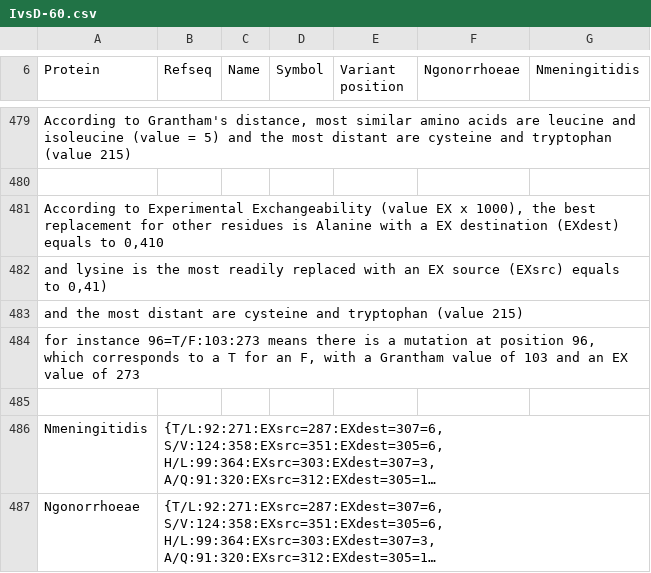
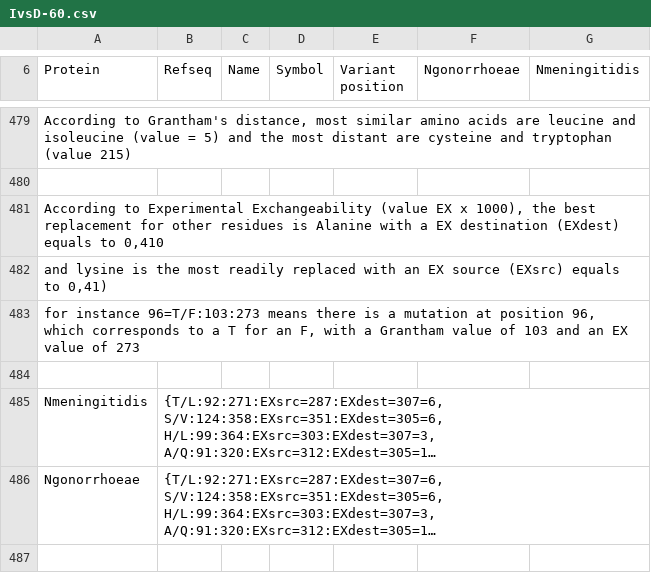
Before and after one commit to BactSymEvol/Caprib, a CSV file: project/NelongataTutorial/Results/IvsD-60.csv, drawn as a sheet; only a part is shown, gaps mark what is left out; long unchanged cells end in …; the diff names each change by its address in the sheet, - before the commit and + after, or states it on an @@ line.

Commit message:
csv

```diff
--- a/project/NelongataTutorial/Results/IvsD-60.csv
+++ b/project/NelongataTutorial/Results/IvsD-60.csv
-row 483: and the most distant are cysteine and tryptophan (value 215)
```
